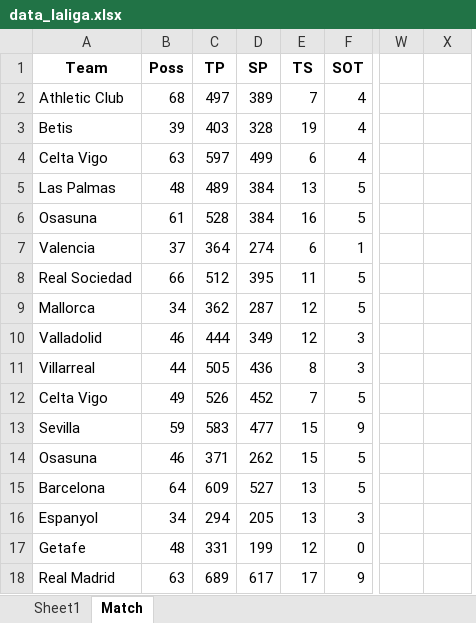
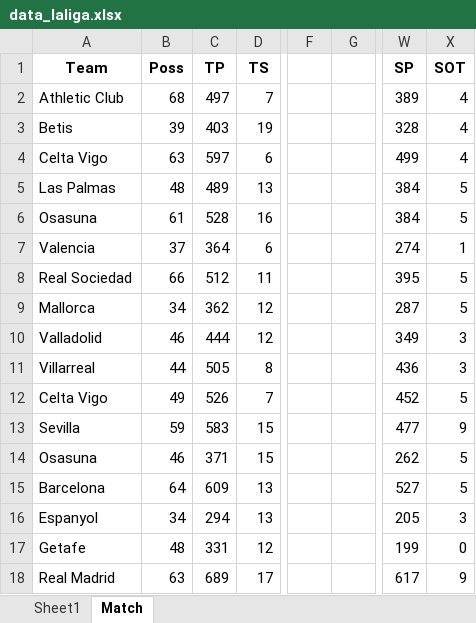
Before and after one commit to RichardxSW/scraping-fbref, an Excel workbook: data_laliga.xlsx, sheet Match, drawn as a sheet; only a part is shown, gaps mark what is left out; values as stored, in another font and other column widths than the file's, no borders; removed rows and columns are numbered as before the commit, all else as after; the diff covers the shown part only; the diff names each change by its address in the sheet, - before the commit and + after, or states it on an @@ line.

```diff
--- a/data_laliga.xlsx (sheet Match)
+++ b/data_laliga.xlsx (sheet Match)
-column D (SP), rows 2-18: 389 | 328 | 499 | 384 | 384 | 274 | 395 | 287 | 349 | 436 | 452 | 477 | 262 | 527 | 205 | 199 | 617
-column F (SOT), rows 2-18: 4 | 4 | 4 | 5 | 5 | 1 | 5 | 5 | 3 | 3 | 5 | 9 | 5 | 5 | 3 | 0 | 9
+column F, empty
+column G, empty
-W1: (empty)
+W1: SP
-X1: (empty)
+X1: SOT
-W2 (SP): (empty)
+W2 (SP): 389
-X2:X4 (SOT): (empty)
+X2:X4 (SOT): 4
-W3 (SP): (empty)
+W3 (SP): 328
-W4 (SP): (empty)
+W4 (SP): 499
-W5:W6 (SP): (empty)
+W5:W6 (SP): 384
-X5:X6 (SOT): (empty)
+X5:X6 (SOT): 5
-W7 (SP): (empty)
+W7 (SP): 274
-X7 (SOT): (empty)
+X7 (SOT): 1
-W8 (SP): (empty)
+W8 (SP): 395
-X8:X9 (SOT): (empty)
+X8:X9 (SOT): 5
-W9 (SP): (empty)
+W9 (SP): 287
-W10 (SP): (empty)
+W10 (SP): 349
-X10:X11 (SOT): (empty)
+X10:X11 (SOT): 3
-W11 (SP): (empty)
+W11 (SP): 436
-W12 (SP): (empty)
+W12 (SP): 452
-X12 (SOT): (empty)
+X12 (SOT): 5
-W13 (SP): (empty)
+W13 (SP): 477
-X13 (SOT): (empty)
+X13 (SOT): 9
-W14 (SP): (empty)
+W14 (SP): 262
-X14:X15 (SOT): (empty)
+X14:X15 (SOT): 5
-W15 (SP): (empty)
+W15 (SP): 527
-W16 (SP): (empty)
+W16 (SP): 205
-X16 (SOT): (empty)
+X16 (SOT): 3
-W17 (SP): (empty)
+W17 (SP): 199
-X17 (SOT): (empty)
+X17 (SOT): 0
-W18 (SP): (empty)
+W18 (SP): 617
-X18 (SOT): (empty)
+X18 (SOT): 9
```
Also changed, not shown: 1486 edited cells elsewhere in this sheet, formulas that keep their value, data_premier.xlsx, premier_updated_pass.xlsx, 2 other files.
